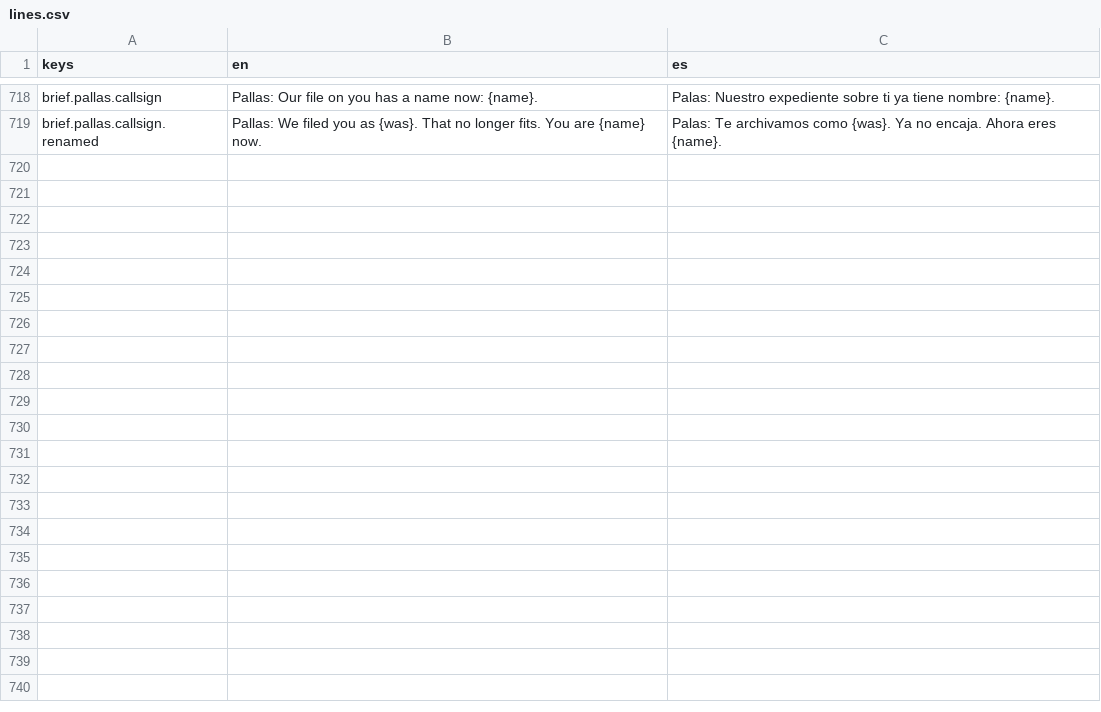
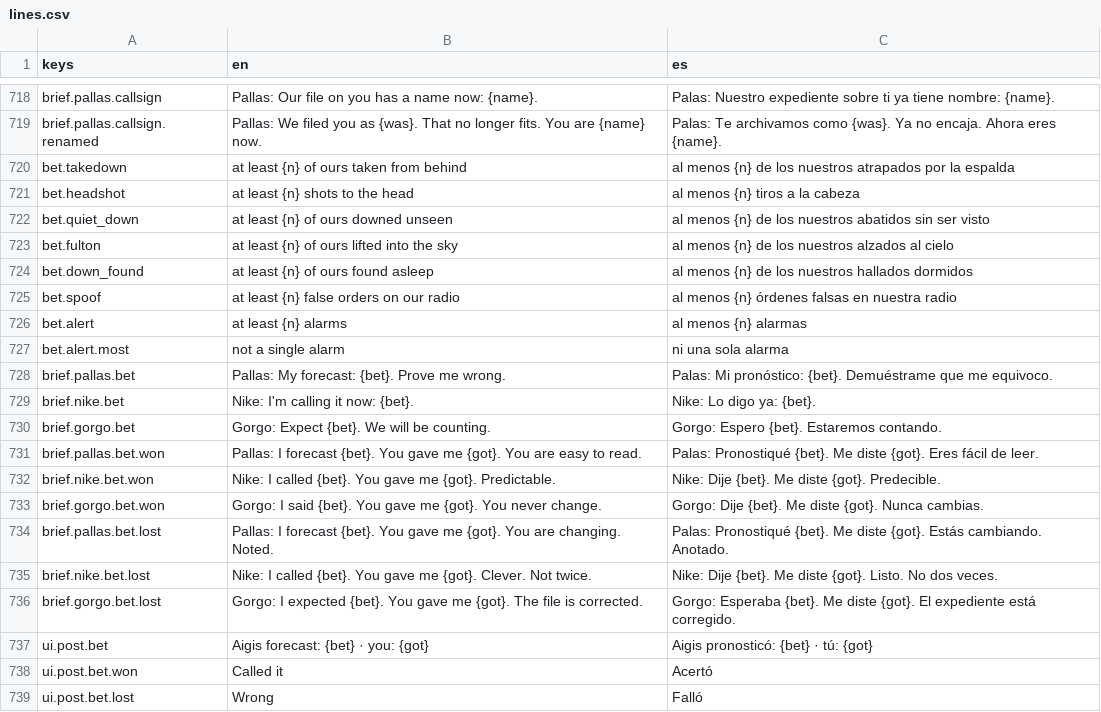
Before and after one commit to CamiloParraS/codename-DORO, a CSV file: text/lines.csv, drawn as a sheet; only a part is shown, gaps mark what is left out; the diff names each change by its address in the sheet, - before the commit and + after, or states it on an @@ line.

Commit message:
feat(aigis): bet on the next Mission and settle the bet after it
From Mission 2 the Dominant Voice closes the Briefing with a forecast from the last Mission: the event the Operative did most, at least 3/4 of it again, or not a single alarm after a ghost run. The post-Mission learned page shows the forecast against the count, CALLED IT or WRONG, and the next Briefing gloats or concedes.

The English word cap goes to 5,000 for these lines and the Caught lines.

```diff
--- a/text/lines.csv
+++ b/text/lines.csv
+row 720: bet.takedown | at least {n} of ours taken from behind | al menos {n} de los nuestros atrapados por la espalda
+row 721: bet.headshot | at least {n} shots to the head | al menos {n} tiros a la cabeza
+row 722: bet.quiet_down | at least {n} of ours downed unseen | al menos {n} de los nuestros abatidos sin ser visto
+row 723: bet.fulton | at least {n} of ours lifted into the sky | al menos {n} de los nuestros alzados al cielo
+row 724: bet.down_found | at least {n} of ours found asleep | al menos {n} de los nuestros hallados dormidos
+row 725: bet.spoof | at least {n} false orders on our radio | al menos {n} órdenes falsas en nuestra radio
+row 726: bet.alert | at least {n} alarms | al menos {n} alarmas
+row 727: bet.alert.most | not a single alarm | ni una sola alarma
+row 728: brief.pallas.bet | Pallas: My forecast: {bet}. Prove me wrong. | Palas: Mi pronóstico: {bet}. Demuéstrame que me equivoco.
+row 729: brief.nike.bet | Nike: I'm calling it now: {bet}. | Nike: Lo digo ya: {bet}.
+row 730: brief.gorgo.bet | Gorgo: Expect {bet}. We will be counting. | Gorgo: Espero {bet}. Estaremos contando.
+row 731: brief.pallas.bet.won | Pallas: I forecast {bet}. You gave me {got}. You are easy to read. | Palas: Pronostiqué {bet}. Me diste {got}. Eres fácil de leer.
+row 732: brief.nike.bet.won | Nike: I called {bet}. You gave me {got}. Predictable. | Nike: Dije {bet}. Me diste {got}. Predecible.
+row 733: brief.gorgo.bet.won | Gorgo: I said {bet}. You gave me {got}. You never change. | Gorgo: Dije {bet}. Me diste {got}. Nunca cambias.
+row 734: brief.pallas.bet.lost | Pallas: I forecast {bet}. You gave me {got}. You are changing. Noted. | Palas: Pronostiqué {bet}. Me diste {got}. Estás cambiando. Anotado.
+row 735: brief.nike.bet.lost | Nike: I called {bet}. You gave me {got}. Clever. Not twice. | Nike: Dije {bet}. Me diste {got}. Listo. No dos veces.
+row 736: brief.gorgo.bet.lost | Gorgo: I expected {bet}. You gave me {got}. The file is corrected. | Gorgo: Esperaba {bet}. Me diste {got}. El expediente está corregido.
+row 737: ui.post.bet | Aigis forecast: {bet} · you: {got} | Aigis pronosticó: {bet} · tú: {got}
+row 738: ui.post.bet.won | Called it | Acertó
+row 739: ui.post.bet.lost | Wrong | Falló
```
Also changed, not shown: 7 other files.
